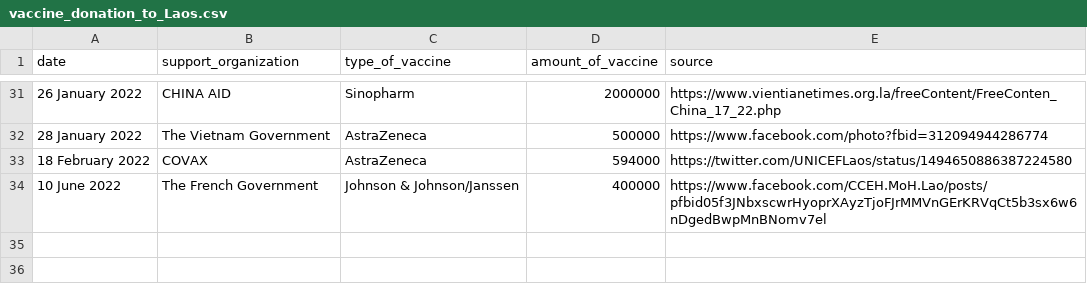
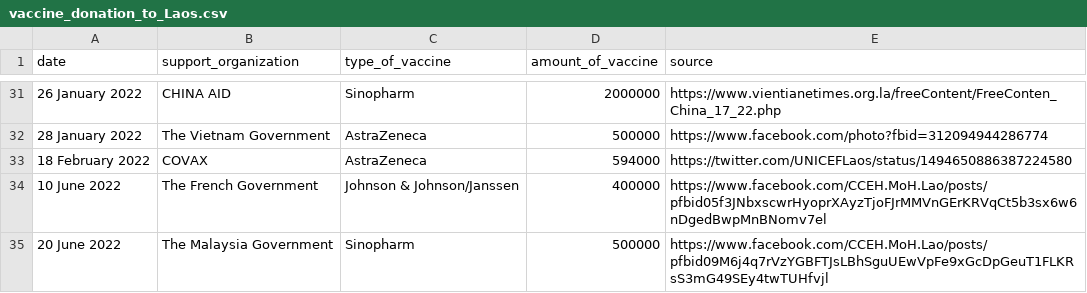
Before and after one commit to douangtavanh/covid-19-data-laos, a CSV file: data/vaccine_donation_to_Laos.csv, drawn as a sheet; only a part is shown, gaps mark what is left out.

Commit message:
update data

```diff
--- a/data/vaccine_donation_to_Laos.csv
+++ b/data/vaccine_donation_to_Laos.csv
@@ -34 +34,2 @@ date,support_organization,type_of_vaccine,amount_of_vaccine,source
 10 June 2022,The French Government,Johnson & Johnson/Janssen,400000,https://www.facebook.com/CCEH.MoH.Lao/posts/pfbid05f3JNbxscwrHyoprXAyzTjoFJrMMVnGErKRVqCt5b3sx6w6nDgedBwpMnBNomv7el
+20 June 2022,The Malaysia Government,Sinopharm,500000,https://www.facebook.com/CCEH.MoH.Lao/posts/pfbid09M6j4q7rVzYGBFTJsLBhSguUEwVpFe9xGcDpGeuT1FLKRsS3mG49SEy4twTUHfvjl
```
Also changed, not shown: data/vaccine_donation_to_Laos_timeline.csv, 1 other file.
